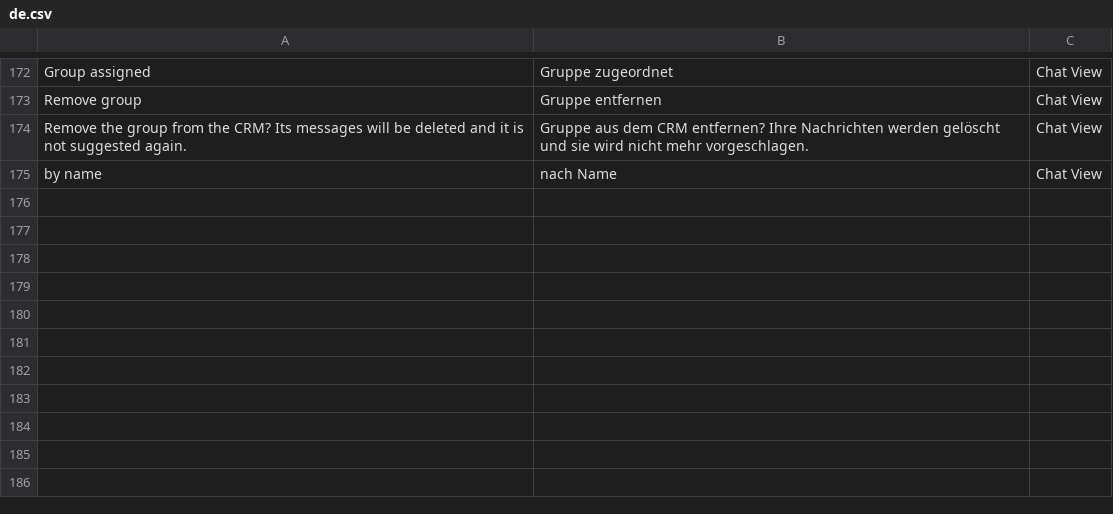
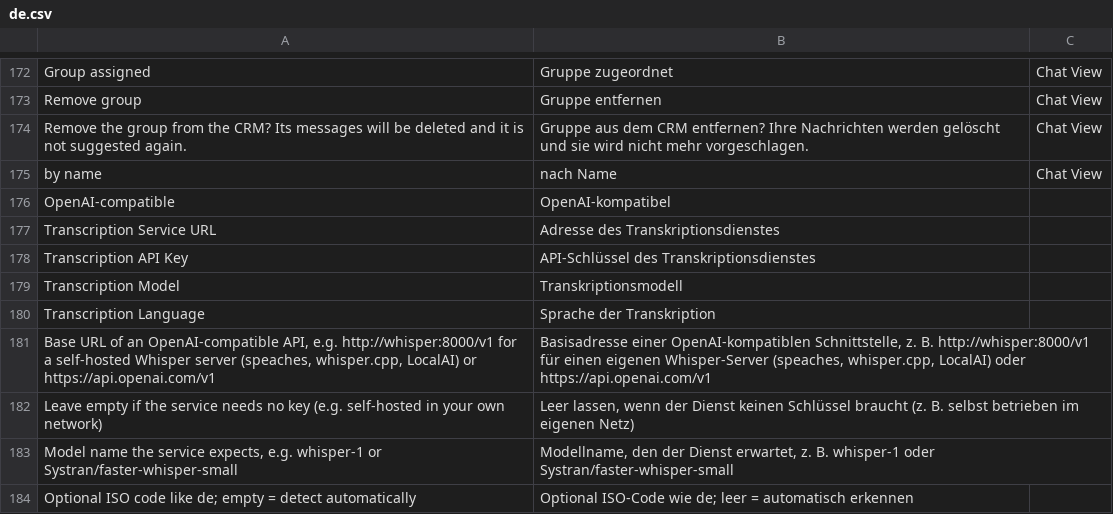
Before and after one commit to EffizienzAgent/chatsync, a CSV file: chatsync/translations/de.csv, drawn as a sheet; only a part is shown, gaps mark what is left out; the diff names each change by its address in the sheet, - before the commit and + after, or states it on an @@ line.

```diff
--- a/chatsync/translations/de.csv
+++ b/chatsync/translations/de.csv
+row 176: OpenAI-compatible | OpenAI-kompatibel
+row 177: Transcription Service URL | Adresse des Transkriptionsdienstes
+row 178: Transcription API Key | API-Schlüssel des Transkriptionsdienstes
+row 179: Transcription Model | Transkriptionsmodell
+row 180: Transcription Language | Sprache der Transkription
+row 181: Base URL of an OpenAI-compatible API, e.g. http://whisper:8000/v1 for a self-hosted Whisper server (speaches, whisper.cpp, LocalAI) or https://api.openai.com/v1 | Basisadresse einer OpenAI-kompatiblen Schnittstelle, z. B. http://whisper:8000/v1 für einen eigenen Whisper-Server (speaches, whisper.cpp, LocalAI) oder https://api.openai.com/v1
+row 182: Leave empty if the service needs no key (e.g. self-hosted in your own network) | Leer lassen, wenn der Dienst keinen Schlüssel braucht (z. B. selbst betrieben im eigenen Netz)
+row 183: Model name the service expects, e.g. whisper-1 or Systran/faster-whisper-small | Modellname, den der Dienst erwartet, z. B. whisper-1 oder Systran/faster-whisper-small
+row 184: Optional ISO code like de; empty = detect automatically | Optional ISO-Code wie de; leer = automatisch erkennen
```
Also changed, not shown: 4 other files.
